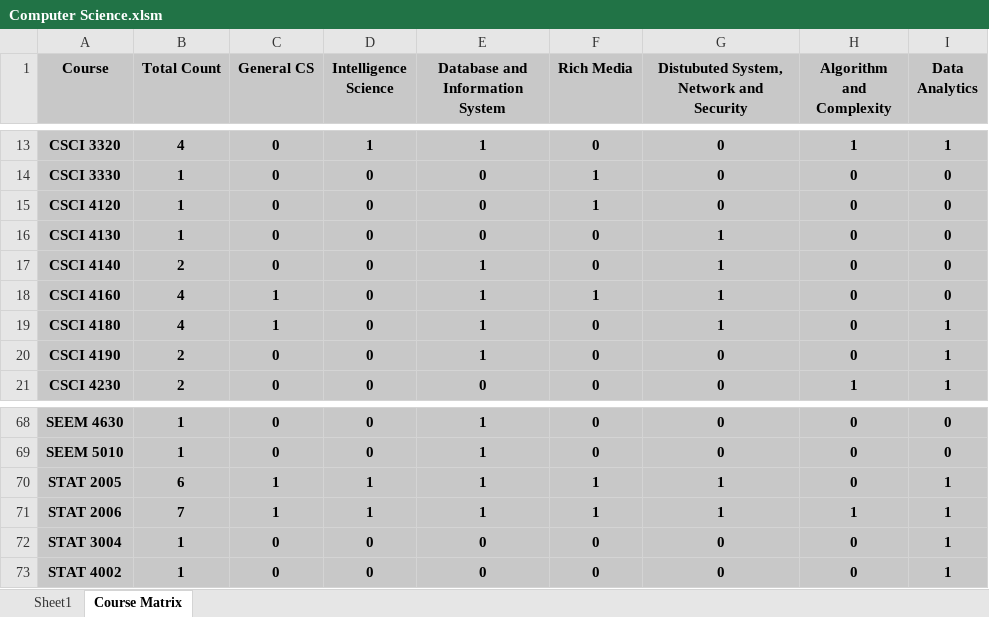
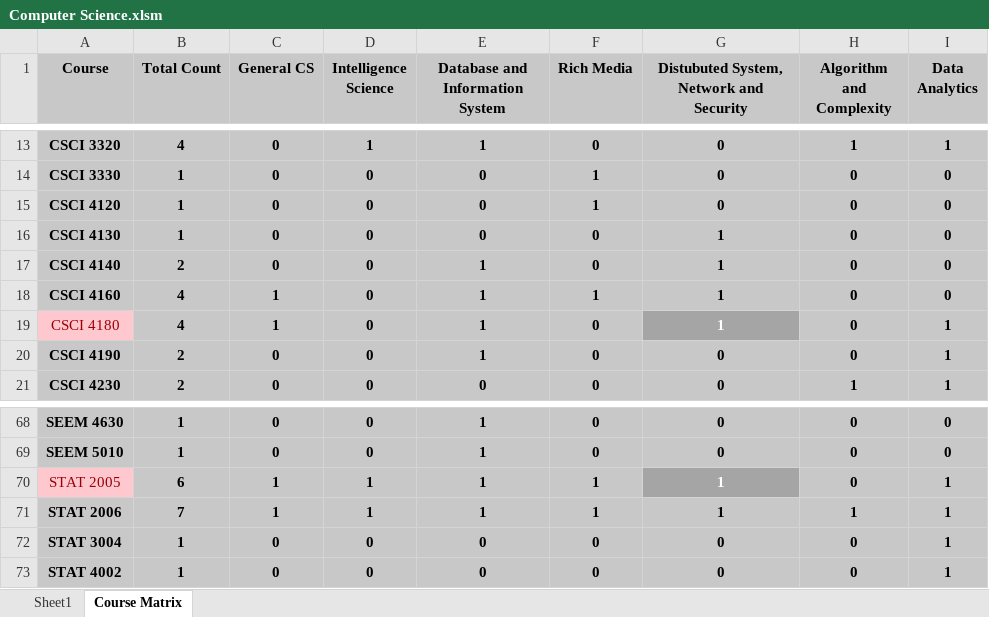
Before and after one commit to Funnywai/Computer-Science, an Excel workbook: Computer Science.xlsm, sheet Course Matrix, drawn as a sheet; only a part is shown, gaps mark what is left out; values as stored, in another font and other column widths than the file's, no borders; conditional formats not drawn; the diff names each change by its address in the sheet, - before the commit and + after, or states it on an @@ line.

```diff
--- a/Computer Science.xlsm (sheet Course Matrix)
+++ b/Computer Science.xlsm (sheet Course Matrix)
@@ A19 fill: #C8C8C8 → #FFC7CE, bold: on → off, text colour: black → #9C0006 @@
@@ G19 fill: #C8C8C8 → #A5A5A5, text colour: black → #FFFFFF @@
@@ A70 fill: #C8C8C8 → #FFC7CE, bold: on → off, text colour: black → #9C0006 @@
@@ G70 fill: #C8C8C8 → #A5A5A5, text colour: black → #FFFFFF @@
```
Also changed, not shown: sheet Sheet1.
